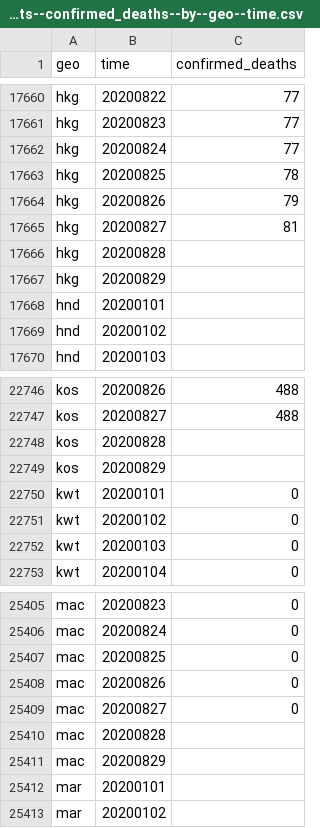
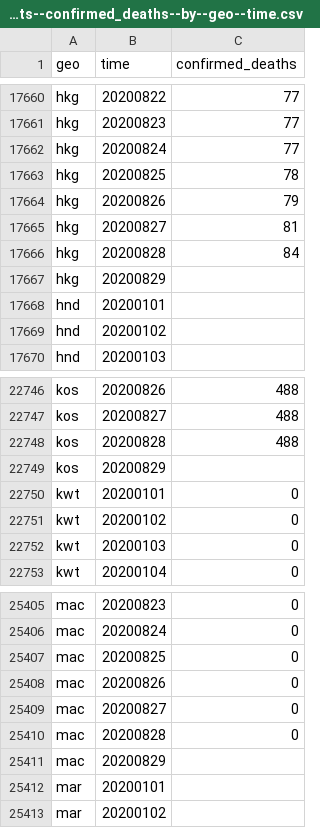
Before and after one commit to open-numbers/ddf--open_numbers--covid_government_response, a CSV file: ddf--datapoints--confirmed_deaths--by--geo--time.csv, drawn as a sheet; only a part is shown, gaps mark what is left out.

```diff
--- a/ddf--datapoints--confirmed_deaths--by--geo--time.csv
+++ b/ddf--datapoints--confirmed_deaths--by--geo--time.csv
@@ -17665,3 +17665,3 @@ hkg,20200826,79
 hkg,20200827,81
-hkg,20200828,
+hkg,20200828,84
 hkg,20200829,
@@ -22747,3 +22747,3 @@ kos,20200826,488
 kos,20200827,488
-kos,20200828,
+kos,20200828,488
 kos,20200829,
@@ -25409,3 +25409,3 @@ mac,20200826,0
 mac,20200827,0
-mac,20200828,
+mac,20200828,0
 mac,20200829,
```
Also changed, not shown: ddf--datapoints--confirmed_cases--by--geo--time.csv, etl/scripts/_debug/datapoints-harmonized/ddf--datapoints--confirmed_cases--by--country--day.csv, 2 other files.
